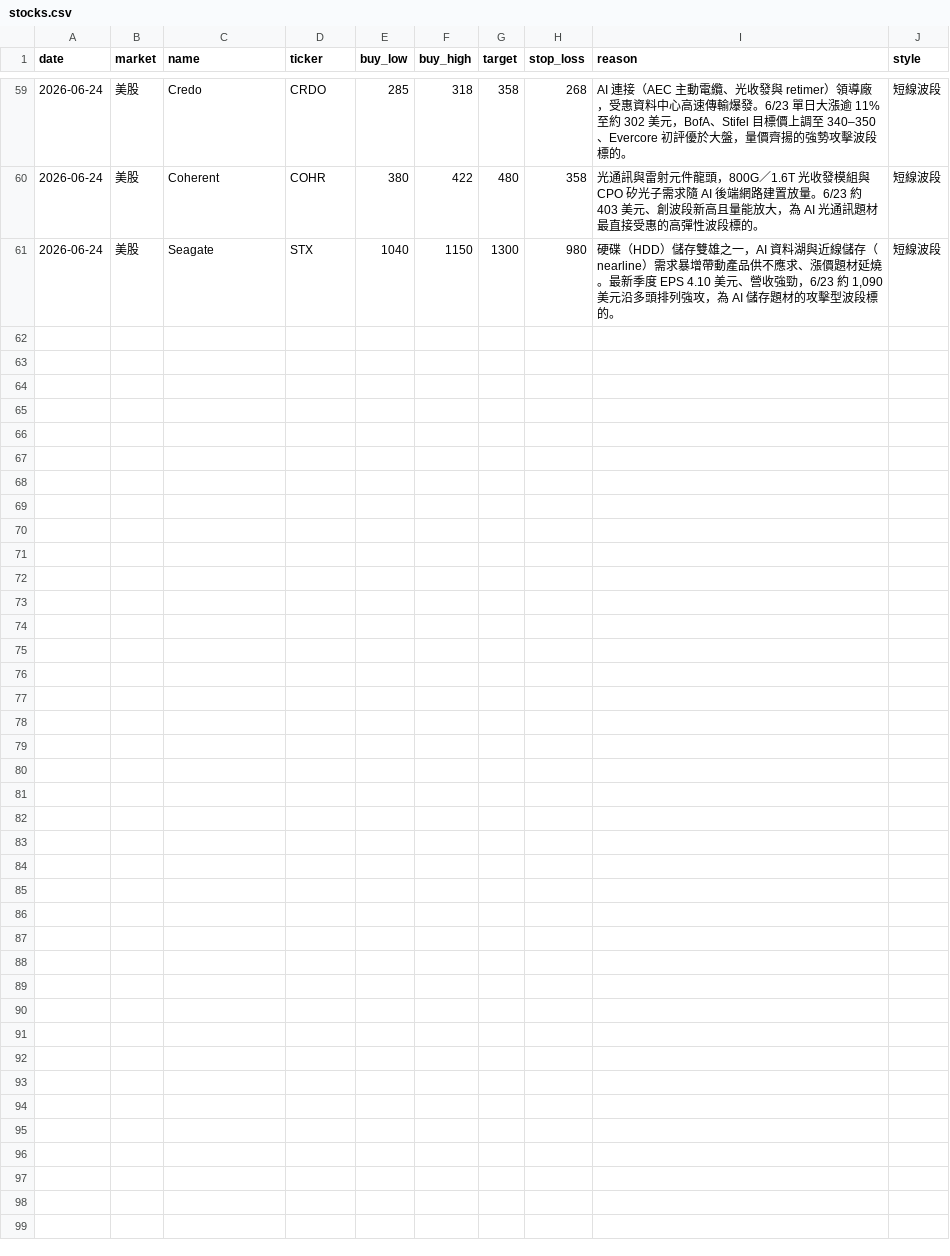
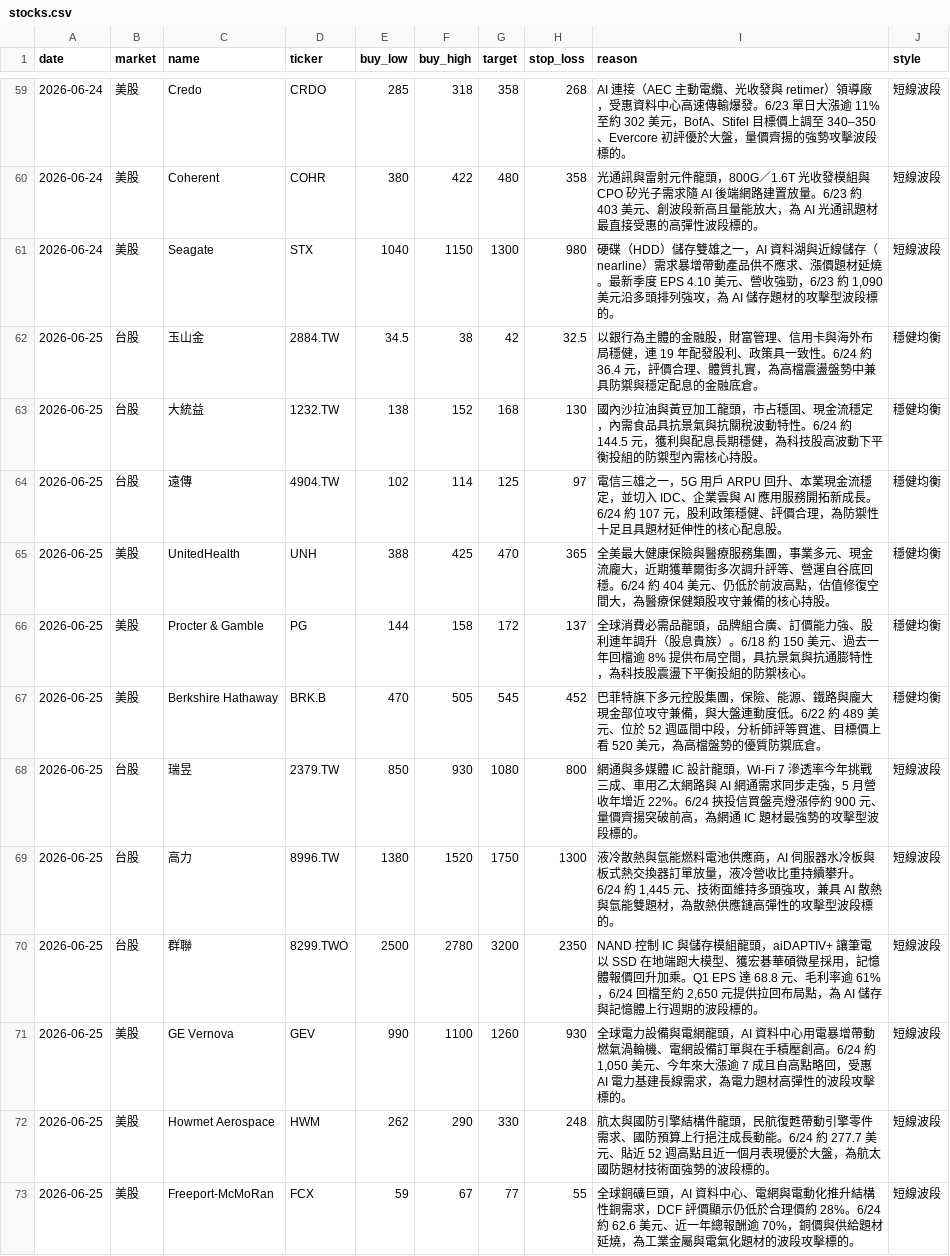
Before and after one commit to cyc123456789/Stock, a CSV file: stocks.csv, drawn as a sheet; only a part is shown, gaps mark what is left out; the diff names each change by its address in the sheet, - before the commit and + after, or states it on an @@ line.

```diff
--- a/stocks.csv
+++ b/stocks.csv
+row 62: 2026-06-25 | 台股 | 玉山金 | 2884.TW | 34.5 | 38 | 42 | 32.5 | 以銀行為主體的金融股，財富管理、信用卡與海外布局穩健，連 19 年配發股利、政策具一致性。6/24 約 36.4 元，評價合理、體質扎實，為高檔震盪盤勢中兼具防禦與穩定配息的金融底倉。 | 穩健均衡
+row 63: 2026-06-25 | 台股 | 大統益 | 1232.TW | 138 | 152 | 168 | 130 | 國內沙拉油與黃豆加工龍頭，市占穩固、現金流穩定，內需食品具抗景氣與抗關稅波動特性。6/24 約 144.5 元，獲利與配息長期穩健，為科技股高波動下平衡投組的防禦型內需核心持股。 | 穩健均衡
+row 64: 2026-06-25 | 台股 | 遠傳 | 4904.TW | 102 | 114 | 125 | 97 | 電信三雄之一，5G 用戶 ARPU 回升、本業現金流穩定，並切入 IDC、企業雲與 AI 應用服務開拓新成長。6/24 約 107 元，股利政策穩健、評價合理，為防禦性十足且具題材延伸性的核心配息股。 | 穩健均衡
+row 65: 2026-06-25 | 美股 | UnitedHealth | UNH | 388 | 425 | 470 | 365 | 全美最大健康保險與醫療服務集團，事業多元、現金流龐大，近期獲華爾街多次調升評等、營運自谷底回穩。6/24 約 404 美元、仍低於前波高點，估值修復空間大，為醫療保健類股攻守兼備的核心持股。 | 穩健均衡
+row 66: 2026-06-25 | 美股 | Procter & Gamble | PG | 144 | 158 | 172 | 137 | 全球消費必需品龍頭，品牌組合廣、訂價能力強、股利連年調升（股息貴族）。6/18 約 150 美元、過去一年回檔逾 8% 提供布局空間，具抗景氣與抗通膨特性，為科技股震盪下平衡投組的防禦核心。 | 穩健均衡
+row 67: 2026-06-25 | 美股 | Berkshire Hathaway | BRK.B | 470 | 505 | 545 | 452 | 巴菲特旗下多元控股集團，保險、能源、鐵路與龐大現金部位攻守兼備，與大盤連動度低。6/22 約 489 美元、位於 52 週區間中段，分析師評等買進、目標價上看 520 美元，為高檔盤勢的優質防禦底倉。 | 穩健均衡
+row 68: 2026-06-25 | 台股 | 瑞昱 | 2379.TW | 850 | 930 | 1080 | 800 | 網通與多媒體 IC 設計龍頭，Wi-Fi 7 滲透率今年挑戰三成、車用乙太網路與 AI 網通需求同步走強，5 月營收年增近 22%。6/24 挾投信買盤亮燈漲停約 900 元、量價齊揚突破前高，為網通 IC 題材最強勢的攻擊型波段標的。 | 短線波段
+row 69: 2026-06-25 | 台股 | 高力 | 8996.TW | 1380 | 1520 | 1750 | 1300 | 液冷散熱與氫能燃料電池供應商，AI 伺服器水冷板與板式熱交換器訂單放量，液冷營收比重持續攀升。6/24 約 1,445 元、技術面維持多頭強攻，兼具 AI 散熱與氫能雙題材，為散熱供應鏈高彈性的攻擊型波段標的。 | 短線波段
+row 70: 2026-06-25 | 台股 | 群聯 | 8299.TWO | 2500 | 2780 | 3200 | 2350 | NAND 控制 IC 與儲存模組龍頭，aiDAPTIV+ 讓筆電以 SSD 在地端跑大模型、獲宏碁華碩微星採用，記憶體報價回升加乘。Q1 EPS 達 68.8 元、毛利率逾 61%，6/24 回檔至約 2,650 元提供拉回布局點，為 AI 儲存與記憶體上行週期的波段標的。 | 短線波段
+row 71: 2026-06-25 | 美股 | GE Vernova | GEV | 990 | 1100 | 1260 | 930 | 全球電力設備與電網龍頭，AI 資料中心用電暴增帶動燃氣渦輪機、電網設備訂單與在手積壓創高。6/24 約 1,050 美元、今年來大漲逾 7 成且自高點略回，受惠 AI 電力基建長線需求，為電力題材高彈性的波段攻擊標的。 | 短線波段
+row 72: 2026-06-25 | 美股 | Howmet Aerospace | HWM | 262 | 290 | 330 | 248 | 航太與國防引擎結構件龍頭，民航復甦帶動引擎零件需求、國防預算上行挹注成長動能。6/24 約 277.7 美元、貼近 52 週高點且近一個月表現優於大盤，為航太國防題材技術面強勢的波段標的。 | 短線波段
+row 73: 2026-06-25 | 美股 | Freeport-McMoRan | FCX | 59 | 67 | 77 | 55 | 全球銅礦巨頭，AI 資料中心、電網與電動化推升結構性銅需求，DCF 評價顯示仍低於合理價約 28%。6/24 約 62.6 美元、近一年總報酬逾 70%，銅價與供給題材延燒，為工業金屬與電氣化題材的波段攻擊標的。 | 短線波段
```
Also changed, not shown: 2 other files.
